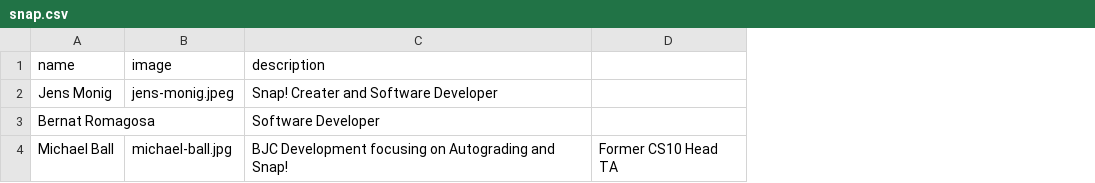
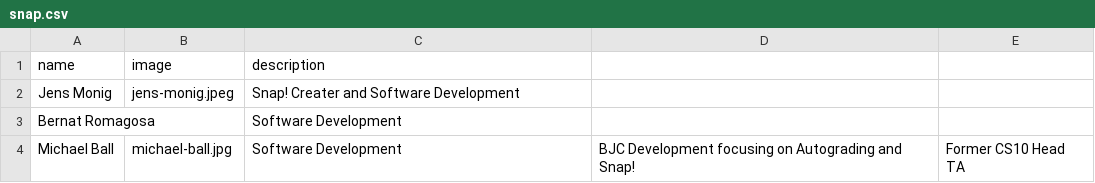
Before and after one commit to beautyjoy/beautyjoy.github.io, a CSV file: _data/people/snap.csv, drawn as a sheet; the diff names each change by its address in the sheet, - before the commit and + after, or states it on an @@ line.

Commit message:
Updated

```diff
--- a/_data/people/snap.csv
+++ b/_data/people/snap.csv
+column D, row 4: BJC Development focusing on Autograding and Snap!
-C2 (description): Snap! Creater and Software Developer
+C2 (description): Snap! Creater and Software Development
-C3 (description): Software Developer
+C3 (description): Software Development
-C4 (description): BJC Development focusing on Autograding and Snap!
+C4 (description): Software Development
```
